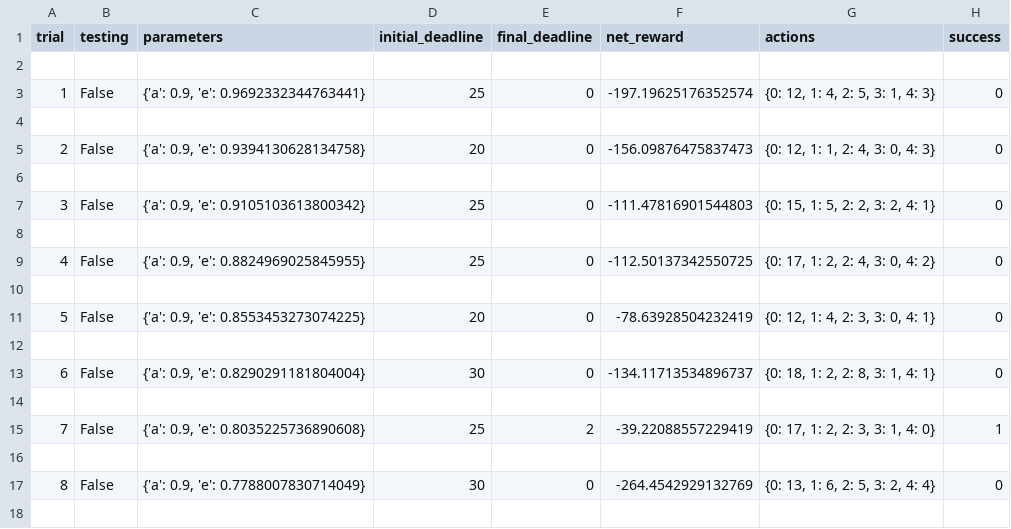
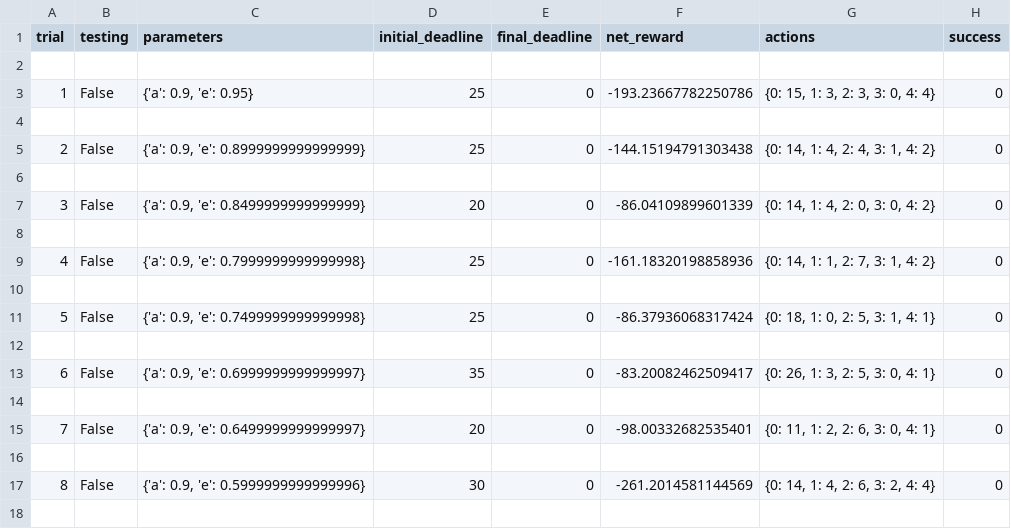
Before and after one commit to En3rG/machine-learning, a CSV file: projects/smartcab/logs/sim_no-learning.csv, drawn as a sheet; only a part is shown; the diff covers the shown part only.

```diff
--- a/projects/smartcab/logs/sim_no-learning.csv
+++ b/projects/smartcab/logs/sim_no-learning.csv
@@ -2,17 +2,17 @@ trial,testing,parameters,initial_deadline,final_deadline,net_reward,actions,succ
 
-1,False,"{'a': 0.9, 'e': 0.9692332344763441}",25,0,-197.19625176352574,"{0: 12, 1: 4, 2: 5, 3: 1, 4: 3}",0
+1,False,"{'a': 0.9, 'e': 0.95}",25,0,-193.23667782250786,"{0: 15, 1: 3, 2: 3, 3: 0, 4: 4}",0
 
-2,False,"{'a': 0.9, 'e': 0.9394130628134758}",20,0,-156.09876475837473,"{0: 12, 1: 1, 2: 4, 3: 0, 4: 3}",0
+2,False,"{'a': 0.9, 'e': 0.8999999999999999}",25,0,-144.15194791303438,"{0: 14, 1: 4, 2: 4, 3: 1, 4: 2}",0
 
-3,False,"{'a': 0.9, 'e': 0.9105103613800342}",25,0,-111.47816901544803,"{0: 15, 1: 5, 2: 2, 3: 2, 4: 1}",0
+3,False,"{'a': 0.9, 'e': 0.8499999999999999}",20,0,-86.04109899601339,"{0: 14, 1: 4, 2: 0, 3: 0, 4: 2}",0
 
-4,False,"{'a': 0.9, 'e': 0.8824969025845955}",25,0,-112.50137342550725,"{0: 17, 1: 2, 2: 4, 3: 0, 4: 2}",0
+4,False,"{'a': 0.9, 'e': 0.7999999999999998}",25,0,-161.18320198858936,"{0: 14, 1: 1, 2: 7, 3: 1, 4: 2}",0
 
-5,False,"{'a': 0.9, 'e': 0.8553453273074225}",20,0,-78.63928504232419,"{0: 12, 1: 4, 2: 3, 3: 0, 4: 1}",0
+5,False,"{'a': 0.9, 'e': 0.7499999999999998}",25,0,-86.37936068317424,"{0: 18, 1: 0, 2: 5, 3: 1, 4: 1}",0
 
-6,False,"{'a': 0.9, 'e': 0.8290291181804004}",30,0,-134.11713534896737,"{0: 18, 1: 2, 2: 8, 3: 1, 4: 1}",0
+6,False,"{'a': 0.9, 'e': 0.6999999999999997}",35,0,-83.20082462509417,"{0: 26, 1: 3, 2: 5, 3: 0, 4: 1}",0
 
-7,False,"{'a': 0.9, 'e': 0.8035225736890608}",25,2,-39.22088557229419,"{0: 17, 1: 2, 2: 3, 3: 1, 4: 0}",1
+7,False,"{'a': 0.9, 'e': 0.6499999999999997}",20,0,-98.00332682535401,"{0: 11, 1: 2, 2: 6, 3: 0, 4: 1}",0
 
-8,False,"{'a': 0.9, 'e': 0.7788007830714049}",30,0,-264.4542929132769,"{0: 13, 1: 6, 2: 5, 3: 2, 4: 4}",0
+8,False,"{'a': 0.9, 'e': 0.5999999999999996}",30,0,-261.2014581144569,"{0: 14, 1: 4, 2: 6, 3: 2, 4: 4}",0
 
```
Also changed, not shown: 82 edited cells elsewhere in this file, projects/smartcab/logs/sim_default-learning.csv, 5 other files.
